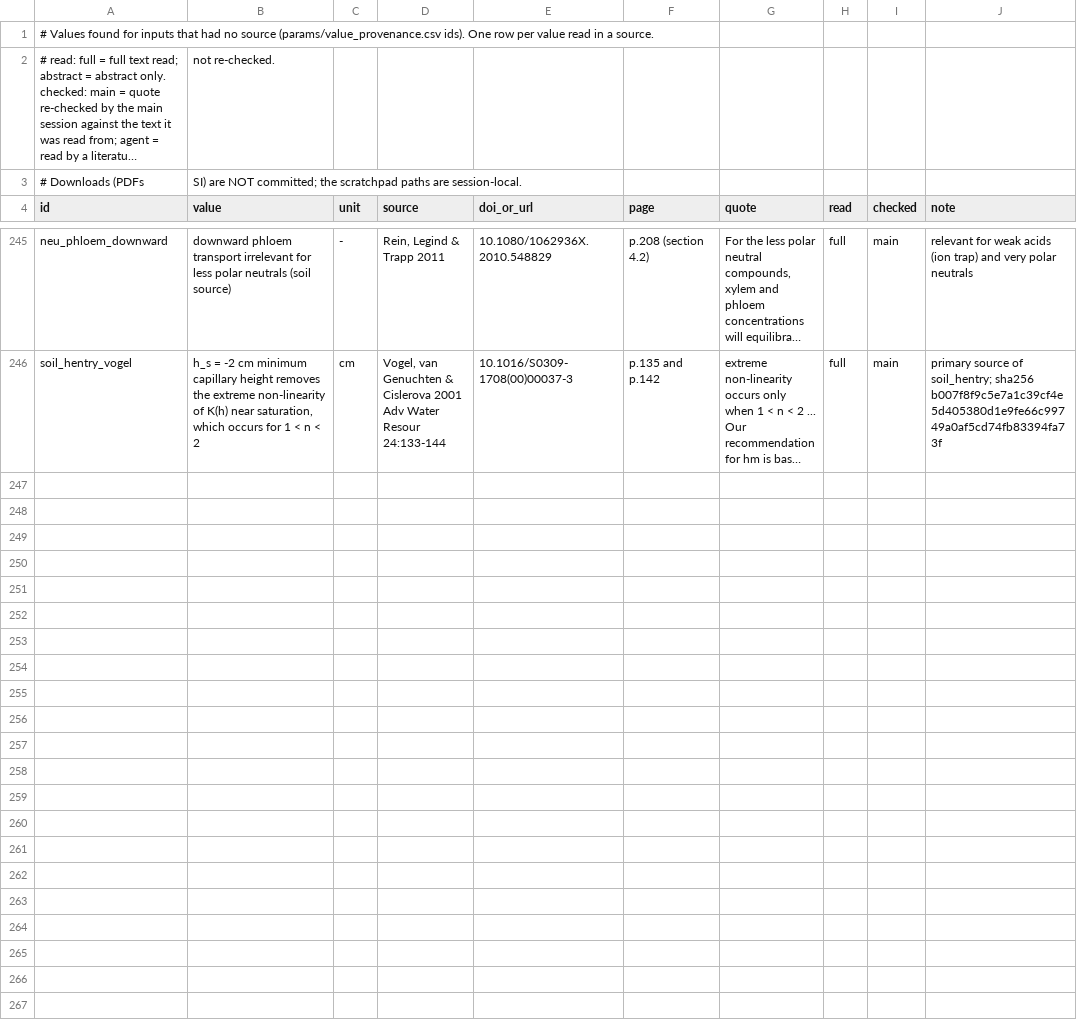
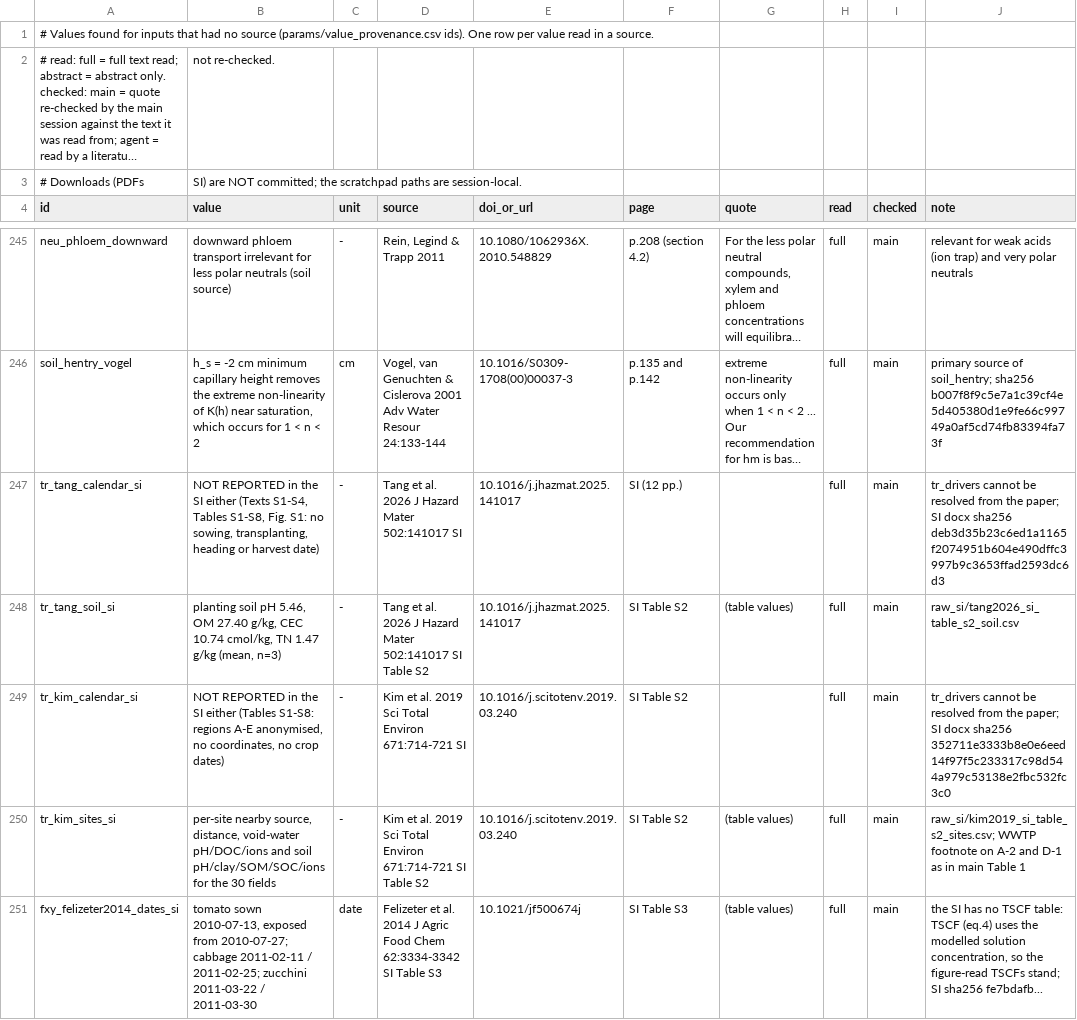
Before and after one commit to ccy5123/pfas-rice-model, a CSV file: docs/literature_db/sourced_inputs.csv, drawn as a sheet; only a part is shown, gaps mark what is left out; long unchanged cells end in …; the diff names each change by its address in the sheet, - before the commit and + after, or states it on an @@ line.

```diff
--- a/docs/literature_db/sourced_inputs.csv
+++ b/docs/literature_db/sourced_inputs.csv
+row 247: tr_tang_calendar_si | NOT REPORTED in the SI either (Texts S1-S4, Tables S1-S8, Fig. S1: no sowing, transplanting, heading or harvest date) | - | Tang et al. 2026 J Hazard Mater 502:141017 SI | 10.1016/j.jhazmat.2025.141017 | SI (12 pp.) |  | full | main | tr_drivers cannot be resolved from the paper; SI docx sha256 deb3d35b23c6ed1a1165f2074951b604e490dffc3997b9c3653ffad2593dc6d3
+row 248: tr_tang_soil_si | planting soil pH 5.46, OM 27.40 g/kg, CEC 10.74 cmol/kg, TN 1.47 g/kg (mean, n=3) | - | Tang et al. 2026 J Hazard Mater 502:141017 SI Table S2 | 10.1016/j.jhazmat.2025.141017 | SI Table S2 | (table values) | full | main | raw_si/tang2026_si_table_s2_soil.csv
+row 249: tr_kim_calendar_si | NOT REPORTED in the SI either (Tables S1-S8: regions A-E anonymised, no coordinates, no crop dates) | - | Kim et al. 2019 Sci Total Environ 671:714-721 SI | 10.1016/j.scitotenv.2019.03.240 | SI Table S2 |  | full | main | tr_drivers cannot be resolved from the paper; SI docx sha256 352711e3333b8e0e6eed14f97f5c233317c98d544a979c53138e2fbc532fc3c0
+row 250: tr_kim_sites_si | per-site nearby source, distance, void-water pH/DOC/ions and soil pH/clay/SOM/SOC/ions for the 30 fields | - | Kim et al. 2019 Sci Total Environ 671:714-721 SI Table S2 | 10.1016/j.scitotenv.2019.03.240 | SI Table S2 | (table values) | full | main | raw_si/kim2019_si_table_s2_sites.csv; WWTP footnote on A-2 and D-1 as in main Table 1
+row 251: fxy_felizeter2014_dates_si | tomato sown 2010-07-13, exposed from 2010-07-27; cabbage 2011-02-11 / 2011-02-25; zucchini 2011-03-22 / 2011-03-30 | date | Felizeter et al. 2014 J Agric Food Chem 62:3334-3342 SI Table S3 | 10.1021/jf500674j | SI Table S3 | (table values) | full | main | the SI has no TSCF table: TSCF (eq.4) uses the modelled solution concentration, so the figure-read TSCFs stand; SI sha256 fe7bdafb...
```
Also changed, not shown: docs/literature_db/raw_si/felizeter2014_tscf.csv, docs/literature_db/raw_si/kim2019_site_calendar.csv, 9 other files.
